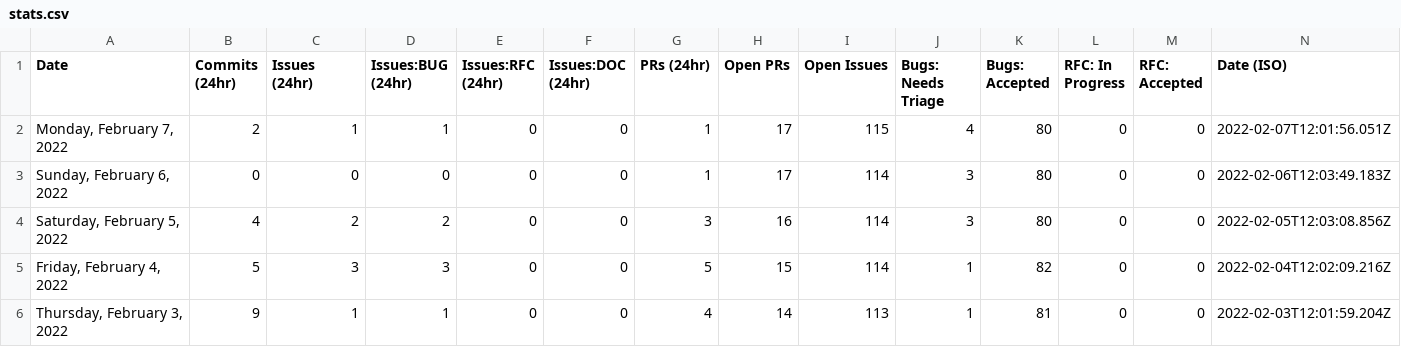
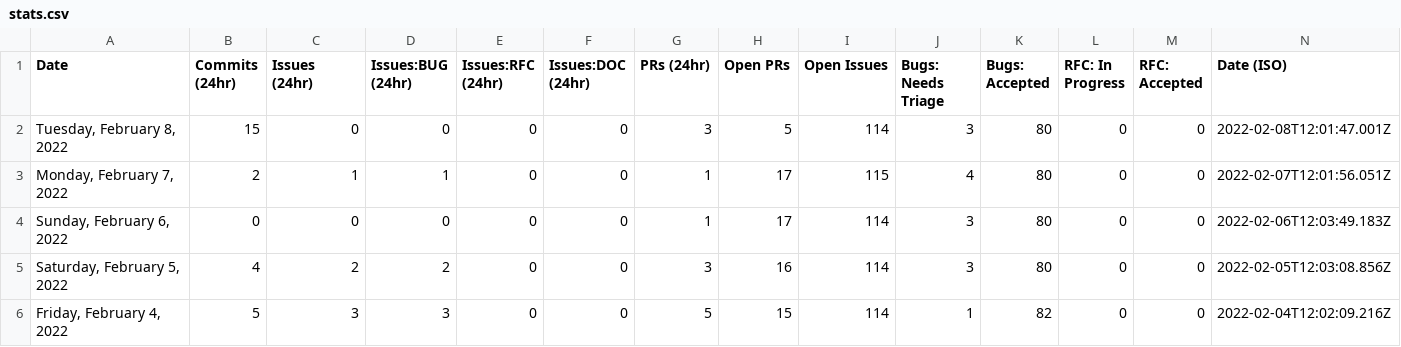
Before and after one commit to Goldfarbof/astro, a CSV file: scripts/stats/stats.csv, drawn as a sheet; only a part is shown; the shorter side is filled out with more unchanged rows.

```diff
--- a/scripts/stats/stats.csv
+++ b/scripts/stats/stats.csv
@@ -1,2 +1,3 @@
 Date,Commits (24hr),Issues (24hr),Issues:BUG (24hr),Issues:RFC (24hr),Issues:DOC (24hr),PRs (24hr),Open PRs,Open Issues,Bugs: Needs Triage,Bugs: Accepted,RFC: In Progress,RFC: Accepted,Date (ISO)
+"Tuesday, February 8, 2022",15,0,0,0,0,3,5,114,3,80,0,0,"2022-02-08T12:01:47.001Z"
 "Monday, February 7, 2022",2,1,1,0,0,1,17,115,4,80,0,0,"2022-02-07T12:01:56.051Z"
```
